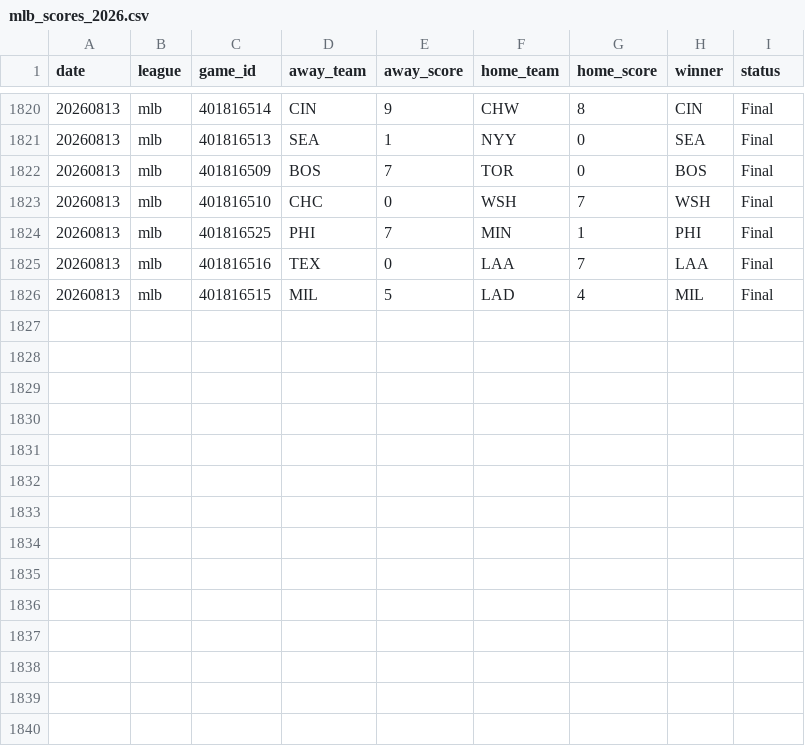
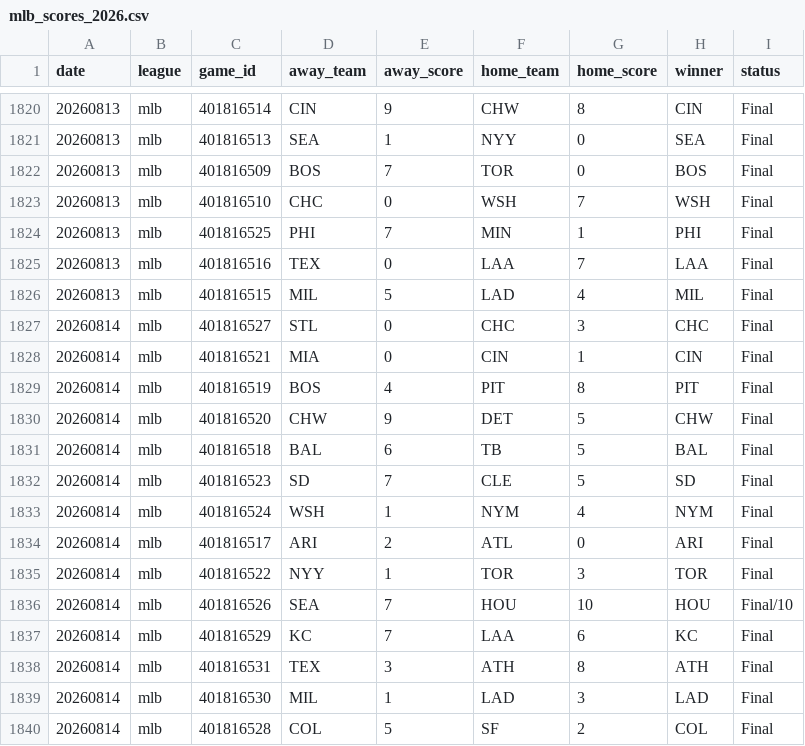
Before and after one commit to AlexJF12/sports-win-index, a CSV file: data/mlb/2026/mlb_scores_2026.csv, drawn as a sheet; only a part is shown, gaps mark what is left out; the diff names each change by its address in the sheet, - before the commit and + after, or states it on an @@ line.

```diff
--- a/data/mlb/2026/mlb_scores_2026.csv
+++ b/data/mlb/2026/mlb_scores_2026.csv
+row 1827: 20260814 | mlb | 401816527 | STL | 0 | CHC | 3 | CHC | Final
+row 1828: 20260814 | mlb | 401816521 | MIA | 0 | CIN | 1 | CIN | Final
+row 1829: 20260814 | mlb | 401816519 | BOS | 4 | PIT | 8 | PIT | Final
+row 1830: 20260814 | mlb | 401816520 | CHW | 9 | DET | 5 | CHW | Final
+row 1831: 20260814 | mlb | 401816518 | BAL | 6 | TB | 5 | BAL | Final
+row 1832: 20260814 | mlb | 401816523 | SD | 7 | CLE | 5 | SD | Final
+row 1833: 20260814 | mlb | 401816524 | WSH | 1 | NYM | 4 | NYM | Final
+row 1834: 20260814 | mlb | 401816517 | ARI | 2 | ATL | 0 | ARI | Final
+row 1835: 20260814 | mlb | 401816522 | NYY | 1 | TOR | 3 | TOR | Final
+row 1836: 20260814 | mlb | 401816526 | SEA | 7 | HOU | 10 | HOU | Final/10
+row 1837: 20260814 | mlb | 401816529 | KC | 7 | LAA | 6 | KC | Final
+row 1838: 20260814 | mlb | 401816531 | TEX | 3 | ATH | 8 | ATH | Final
+row 1839: 20260814 | mlb | 401816530 | MIL | 1 | LAD | 3 | LAD | Final
+row 1840: 20260814 | mlb | 401816528 | COL | 5 | SF | 2 | COL | Final
```
Also changed, not shown: 8 other files.
